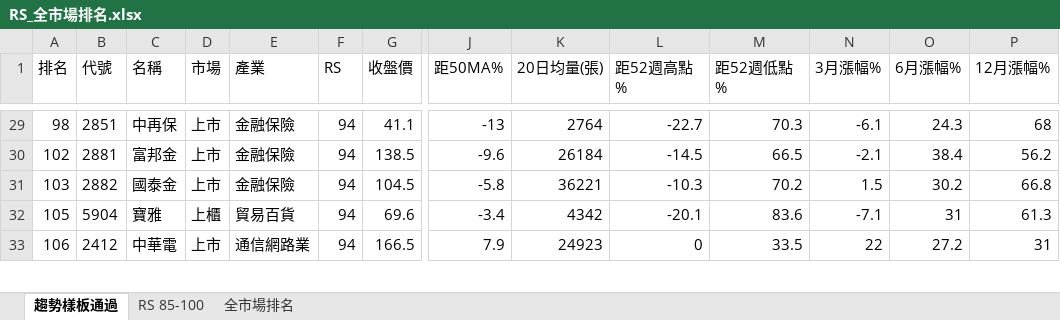
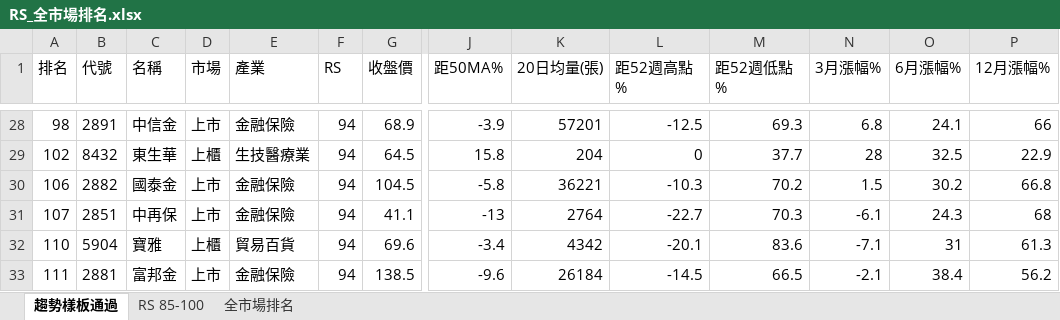
Before and after one commit to smoli0725-droid/tw-rs-screener, an Excel workbook: output/RS_全市場排名.xlsx, sheet 趨勢樣板通過, drawn as a sheet; only a part is shown, gaps mark what is left out; values as stored, in another font and other column widths than the file's, no borders; removed rows and columns are numbered as before the commit, all else as after; rows hold the shown columns only; the diff covers the shown part only; the diff names each change by its address in the sheet, - before the commit and + after, or states it on an @@ line.

```diff
--- a/output/RS_全市場排名.xlsx (sheet 趨勢樣板通過)
+++ b/output/RS_全市場排名.xlsx (sheet 趨勢樣板通過)
-B28 (代號): 2851
+B28 (代號): 2891
-C28 (名稱): 中再保
+C28 (名稱): 中信金
-G28 (收盤價): 41.1
+G28 (收盤價): 68.9
-J28 (距50MA%): -13
+J28 (距50MA%): -3.9
-K28 (20日均量(張)): 2764
+K28 (20日均量(張)): 57201
-L28 (距52週高點%): -22.7
+L28 (距52週高點%): -12.5
-M28 (距52週低點%): 70.3
+M28 (距52週低點%): 69.3
-N28 (3月漲幅%): -6.1
+N28 (3月漲幅%): 6.8
-O28 (6月漲幅%): 24.3
+O28 (6月漲幅%): 24.1
-P28 (12月漲幅%): 68
+P28 (12月漲幅%): 66
-B29 (代號): 2881
+B29 (代號): 8432
-C29 (名稱): 富邦金
+C29 (名稱): 東生華
-D29 (市場): 上市
+D29 (市場): 上櫃
-E29 (產業): 金融保險
+E29 (產業): 生技醫療業
-G29 (收盤價): 138.5
+G29 (收盤價): 64.5
-J29 (距50MA%): -9.6
+J29 (距50MA%): 15.8
-K29 (20日均量(張)): 26184
+K29 (20日均量(張)): 204
-L29 (距52週高點%): -14.5
+L29 (距52週高點%): 0
-M29 (距52週低點%): 66.5
+M29 (距52週低點%): 37.7
-N29 (3月漲幅%): -2.1
+N29 (3月漲幅%): 28
-O29 (6月漲幅%): 38.4
+O29 (6月漲幅%): 32.5
-P29 (12月漲幅%): 56.2
+P29 (12月漲幅%): 22.9
-A30 (排名): 103
+A30 (排名): 106
+row 31: 107 | 2851 | 中再保 | 上市 | 金融保險 | 94 | 41.1 | -13 | 2764 | -22.7 | 70.3 | -6.1 | 24.3 | 68
-A32 (排名): 105
+A32 (排名): 110
-row 33: 106 | 2412 | 中華電 | 上市 | 通信網路業 | 94 | 166.5 | 7.9 | 24923 | 0 | 33.5 | 22 | 27.2 | 31
+row 33: 111 | 2881 | 富邦金 | 上市 | 金融保險 | 94 | 138.5 | -9.6 | 26184 | -14.5 | 66.5 | -2.1 | 38.4 | 56.2
```
Also changed, not shown: 20 added rows, 21 removed rows and 128 edited cells elsewhere in this sheet, sheet RS 85-100, sheet 全市場排名, 7 other files.
